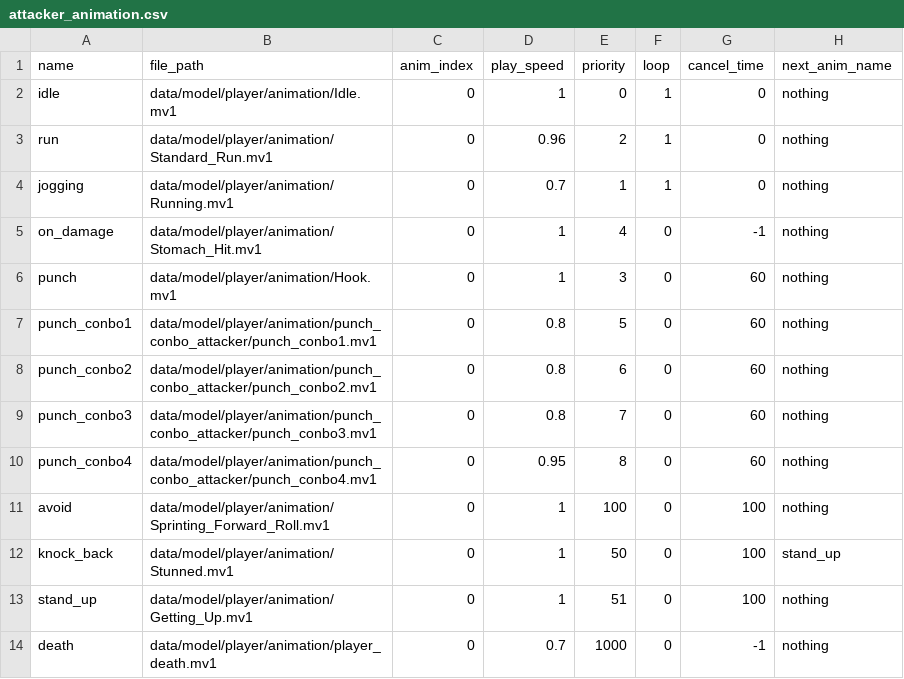
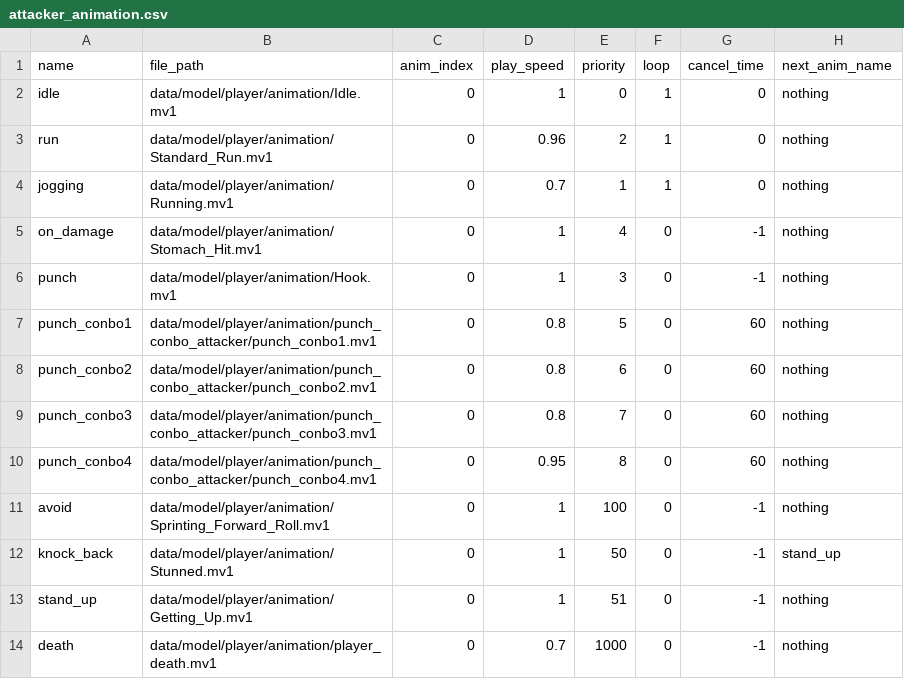
Before and after one commit to YT-tapio/3DAction, a CSV file: data/csv/animation/player/attacker_animation.csv, drawn as a sheet.

Commit message:
animationをblendするようにしました

```diff
--- a/data/csv/animation/player/attacker_animation.csv
+++ b/data/csv/animation/player/attacker_animation.csv
@@ -5,3 +5,3 @@ jogging,data/model/player/animation/Running.mv1,0,0.7,1,1,0,nothing
 on_damage,data/model/player/animation/Stomach_Hit.mv1,0,1,4,0,-1,nothing
-punch,data/model/player/animation/Hook.mv1,0,1,3,0,60,nothing
+punch,data/model/player/animation/Hook.mv1,0,1,3,0,-1,nothing
 punch_conbo1,data/model/player/animation/punch_conbo_attacker/punch_conbo1.mv1,0,0.8,5,0,60,nothing
@@ -10,5 +10,5 @@ punch_conbo3,data/model/player/animation/punch_conbo_attacker/punch_conbo3.mv1,0
 punch_conbo4,data/model/player/animation/punch_conbo_attacker/punch_conbo4.mv1,0,0.95,8,0,60,nothing
-avoid,data/model/player/animation/Sprinting_Forward_Roll.mv1,0,1,100,0,100,nothing
-knock_back,data/model/player/animation/Stunned.mv1,0,1,50,0,100,stand_up
-stand_up,data/model/player/animation/Getting_Up.mv1,0,1,51,0,100,nothing
+avoid,data/model/player/animation/Sprinting_Forward_Roll.mv1,0,1,100,0,-1,nothing
+knock_back,data/model/player/animation/Stunned.mv1,0,1,50,0,-1,stand_up
+stand_up,data/model/player/animation/Getting_Up.mv1,0,1,51,0,-1,nothing
 death,data/model/player/animation/player_death.mv1,0,0.7,1000,0,-1,nothing
```
Also changed, not shown: data/csv/animation/enemy/enemy_animation.csv, 7 other files.
